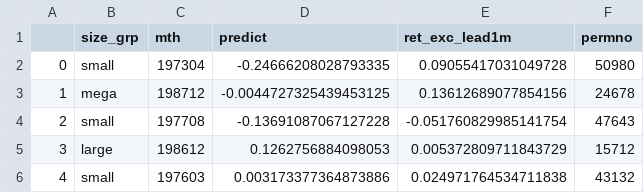
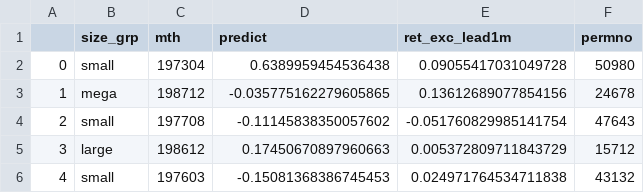
Before and after one commit to CMCD1996/finance-honours, a CSV file: results/predictions/cmcd398-finance-honours-mean_squared_error.csv, drawn as a sheet.

```diff
--- a/results/predictions/cmcd398-finance-honours-mean_squared_error.csv
+++ b/results/predictions/cmcd398-finance-honours-mean_squared_error.csv
@@ -1,6 +1,6 @@
 ,size_grp,mth,predict,ret_exc_lead1m,permno
-0,small,197304,-0.24666208028793335,0.09055417031049728,50980
-1,mega,198712,-0.0044727325439453125,0.13612689077854156,24678
-2,small,197708,-0.13691087067127228,-0.051760829985141754,47643
-3,large,198612,0.1262756884098053,0.005372809711843729,15712
-4,small,197603,0.003173377364873886,0.024971764534711838,43132
+0,small,197304,0.6389959454536438,0.09055417031049728,50980
+1,mega,198712,-0.035775162279605865,0.13612689077854156,24678
+2,small,197708,-0.11145838350057602,-0.051760829985141754,47643
+3,large,198612,0.17450670897960663,0.005372809711843729,15712
+4,small,197603,-0.15081368386745453,0.024971764534711838,43132
```
Also changed, not shown: results/predictions/cmcd398-finance-honours-custom_hp.csv, results/predictions/cmcd398-finance-honours-custom_hp_mse.csv, 5 other files.
